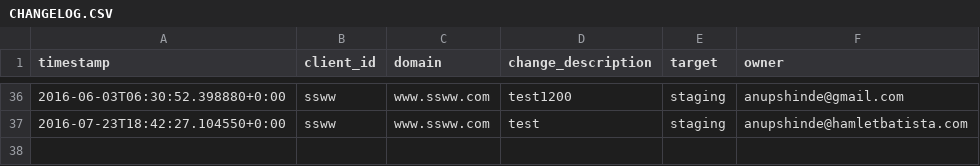
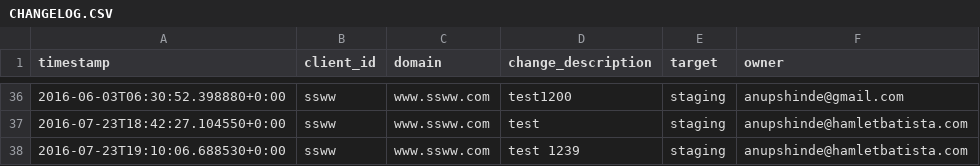
Before and after one commit to anupshinde/testTemp4, a CSV file: CHANGELOG.CSV, drawn as a sheet; only a part is shown, gaps mark what is left out; the diff names each change by its address in the sheet, - before the commit and + after, or states it on an @@ line.

Commit message:
test 1239
Changes pushed from RankSense Publisher Add-on
(anupshinde@hamletbatista.com)

```diff
--- a/CHANGELOG.CSV
+++ b/CHANGELOG.CSV
+row 38: 2016-07-23T19:10:06.688530+0:00 | ssww | www.ssww.com | test 1239 | staging | anupshinde@hamletbatista.com
```
